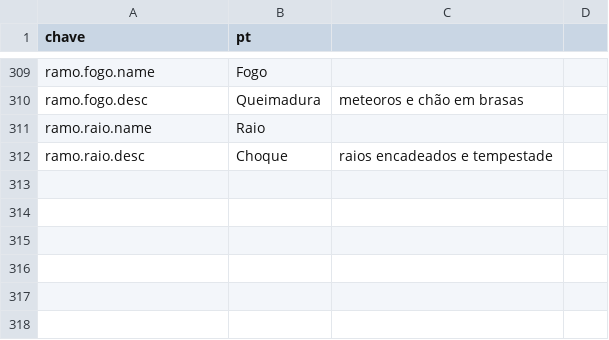
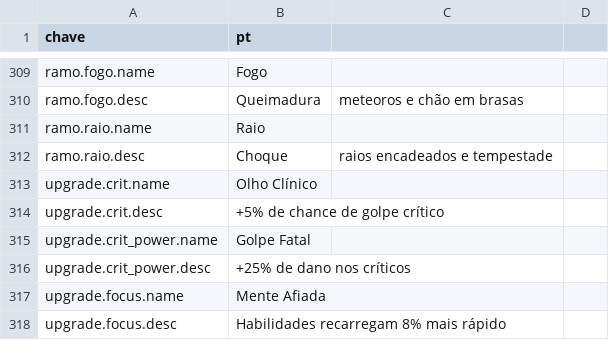
Before and after one commit to Willvinicius2/echoes-of-the-shatter, a CSV file: godot/data2d/loc_2d.csv, drawn as a sheet; only a part is shown, gaps mark what is left out.

```diff
--- a/godot/data2d/loc_2d.csv
+++ b/godot/data2d/loc_2d.csv
@@ -312 +312,7 @@ ramo.raio.name,Raio
 ramo.raio.desc,Choque, raios encadeados e tempestade
+upgrade.crit.name,Olho Clínico
+upgrade.crit.desc,+5% de chance de golpe crítico
+upgrade.crit_power.name,Golpe Fatal
+upgrade.crit_power.desc,+25% de dano nos críticos
+upgrade.focus.name,Mente Afiada
+upgrade.focus.desc,Habilidades recarregam 8% mais rápido
```
Also changed, not shown: godot/data2d/icones.csv, godot/data2d/run_settings.csv, 9 other files.
